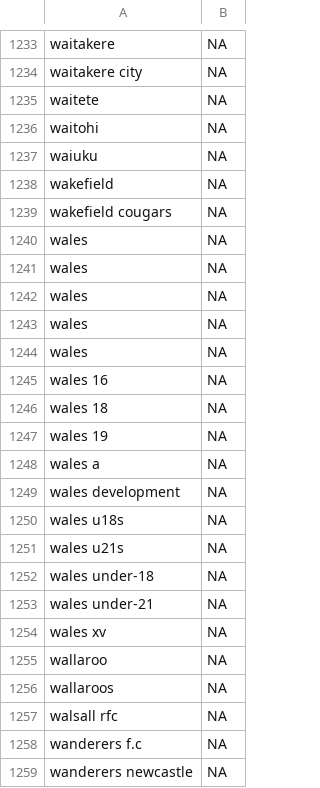
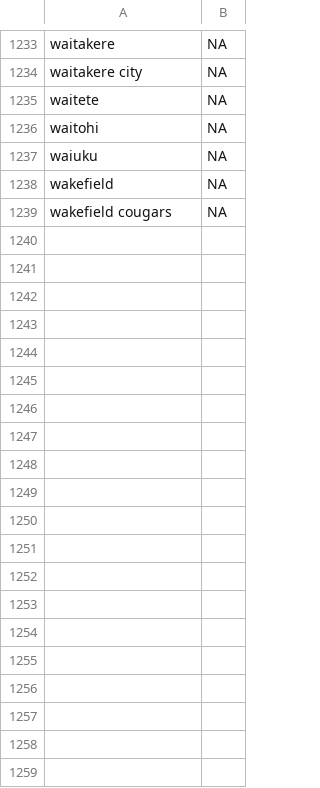
Before and after one commit to CompNet/RugbyScope, a CSV file: data/wikipedia/english/unmatched_names.csv, drawn as a sheet; only a part is shown, gaps mark what is left out; the diff covers the shown part only.

Commit message:
processing EN WP unmatched team names

```diff
--- a/data/wikipedia/english/unmatched_names.csv
+++ b/data/wikipedia/english/unmatched_names.csv
@@ -1239,21 +1239 @@
 "wakefield cougars",NA
-"wales",NA
-"wales",NA
-"wales",NA
-"wales",NA
-"wales",NA
-"wales 16",NA
-"wales 18",NA
-"wales 19",NA
-"wales a",NA
-"wales development",NA
-"wales u18s",NA
-"wales u21s",NA
-"wales under-18",NA
-"wales under-21",NA
-"wales xv",NA
-"wallaroo",NA
-"wallaroos",NA
-"walsall rfc",NA
-"wanderers f.c",NA
-"wanderers newcastle",NA
```
Also changed, not shown: 36 removed rows elsewhere in this file, data/fusion/_removed_teams.csv, data/wikipedia/english/maps/name2id.csv, 4 other files.
